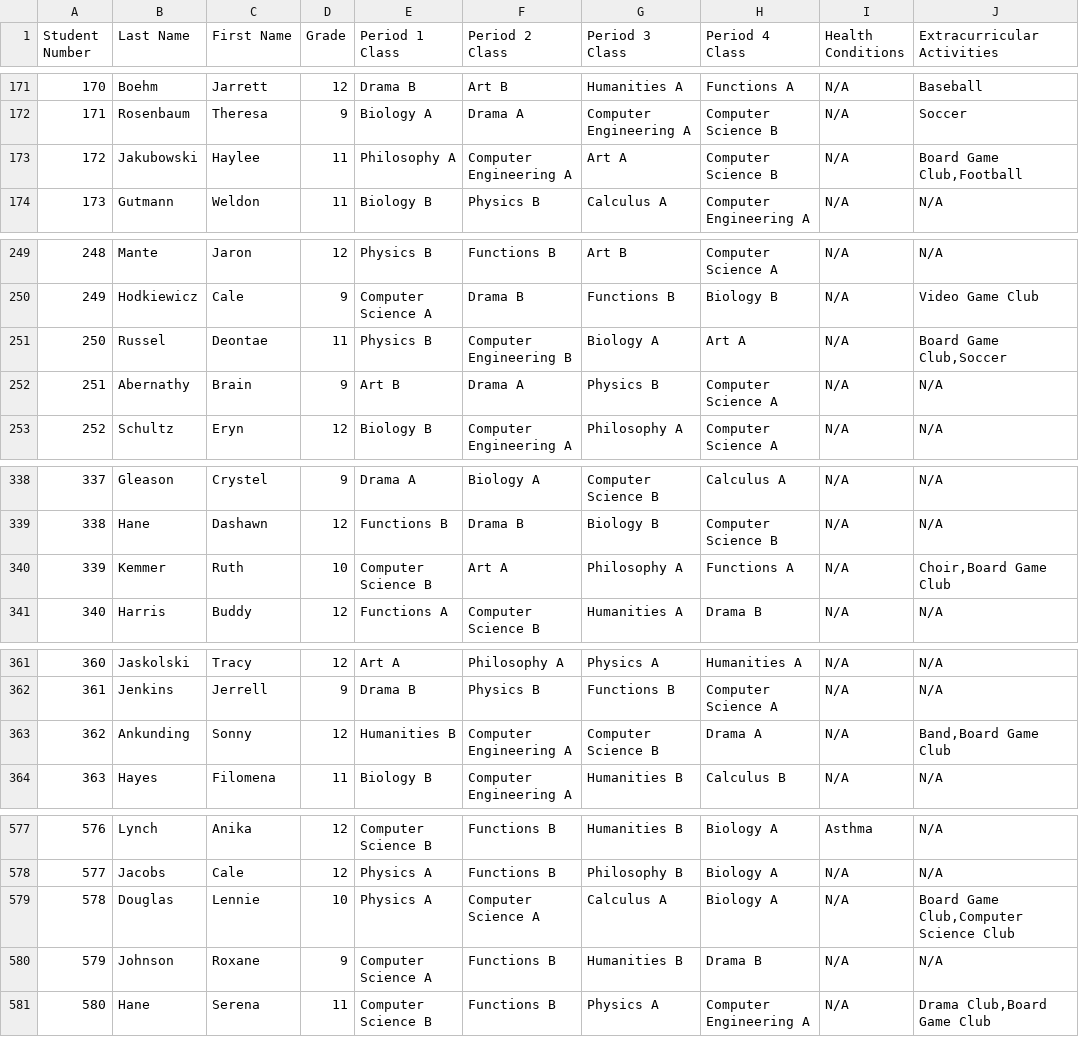
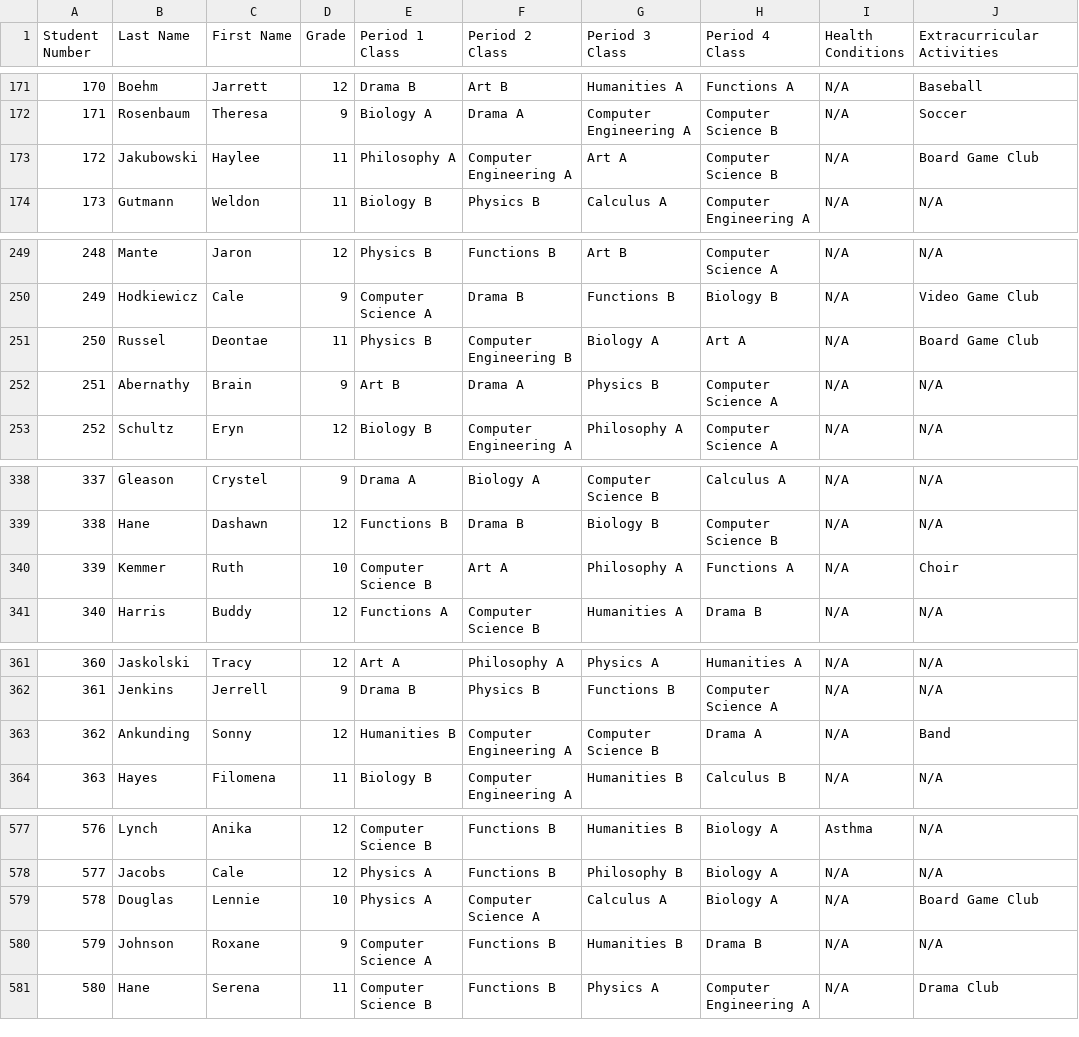
Before and after one commit to jpaglia/oec-2021, a CSV file: Student_Records.csv, drawn as a sheet; only a part is shown, gaps mark what is left out; the diff covers the shown part only.

```diff
--- a/Student_Records.csv
+++ b/Student_Records.csv
@@ -172,3 +172,3 @@
 171,Rosenbaum,Theresa,9,Biology A,Drama A,Computer Engineering A,Computer Science B,N/A,Soccer
-172,Jakubowski,Haylee,11,Philosophy A,Computer Engineering A,Art A,Computer Science B,N/A,"Board Game Club,Football"
+172,Jakubowski,Haylee,11,Philosophy A,Computer Engineering A,Art A,Computer Science B,N/A,Board Game Club
 173,Gutmann,Weldon,11,Biology B,Physics B,Calculus A,Computer Engineering A,N/A,N/A
@@ -250,3 +250,3 @@
 249,Hodkiewicz,Cale,9,Computer Science A,Drama B,Functions B,Biology B,N/A,Video Game Club
-250,Russel,Deontae,11,Physics B,Computer Engineering B,Biology A,Art A,N/A,"Board Game Club,Soccer"
+250,Russel,Deontae,11,Physics B,Computer Engineering B,Biology A,Art A,N/A,Board Game Club
 251,Abernathy,Brain,9,Art B,Drama A,Physics B,Computer Science A,N/A,N/A
@@ -339,3 +339,3 @@
 338,Hane,Dashawn,12,Functions B,Drama B,Biology B,Computer Science B,N/A,N/A
-339,Kemmer,Ruth,10,Computer Science B,Art A,Philosophy A,Functions A,N/A,"Choir,Board Game Club"
+339,Kemmer,Ruth,10,Computer Science B,Art A,Philosophy A,Functions A,N/A,Choir
 340,Harris,Buddy,12,Functions A,Computer Science B,Humanities A,Drama B,N/A,N/A
@@ -362,3 +362,3 @@
 361,Jenkins,Jerrell,9,Drama B,Physics B,Functions B,Computer Science A,N/A,N/A
-362,Ankunding,Sonny,12,Humanities B,Computer Engineering A,Computer Science B,Drama A,N/A,"Band,Board Game Club"
+362,Ankunding,Sonny,12,Humanities B,Computer Engineering A,Computer Science B,Drama A,N/A,Band
 363,Hayes,Filomena,11,Biology B,Computer Engineering A,Humanities B,Calculus B,N/A,N/A
@@ -578,4 +578,4 @@
 577,Jacobs,Cale,12,Physics A,Functions B,Philosophy B,Biology A,N/A,N/A
-578,Douglas,Lennie,10,Physics A,Computer Science A,Calculus A,Biology A,N/A,"Board Game Club,Computer Science Club"
+578,Douglas,Lennie,10,Physics A,Computer Science A,Calculus A,Biology A,N/A,Board Game Club
 579,Johnson,Roxane,9,Computer Science A,Functions B,Humanities B,Drama B,N/A,N/A
-580,Hane,Serena,11,Computer Science B,Functions B,Physics A,Computer Engineering A,N/A,"Drama Club,Board Game Club"
+580,Hane,Serena,11,Computer Science B,Functions B,Physics A,Computer Engineering A,N/A,Drama Club
```
Also changed, not shown: 11 edited cells elsewhere in this file, Teaching_Assistant_Records.csv, 2 other files.
